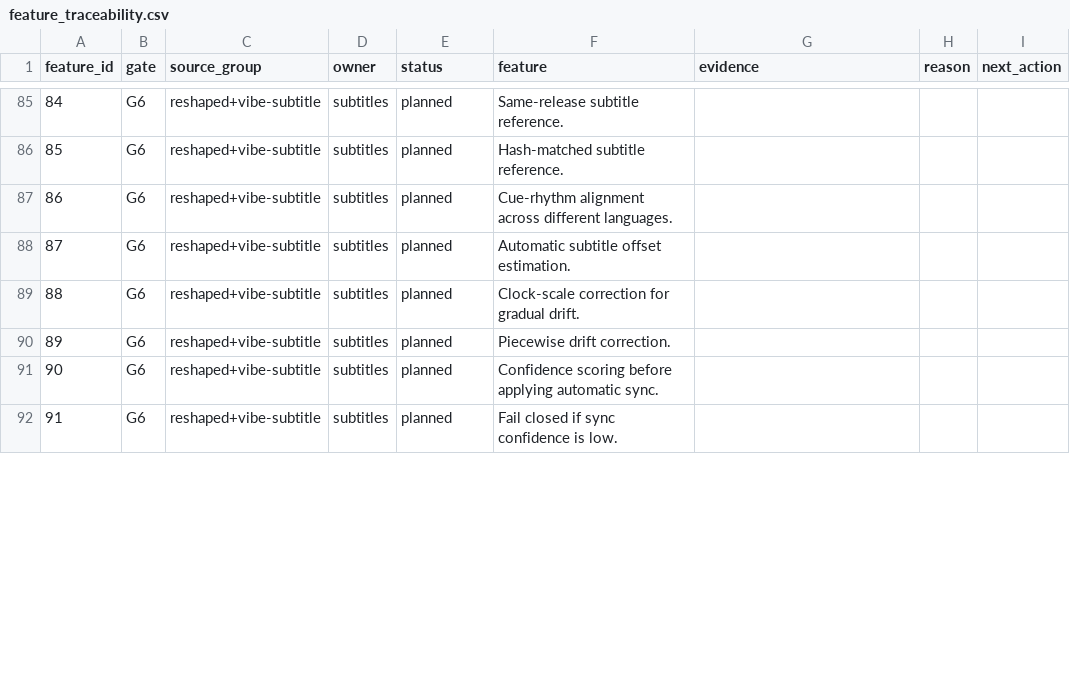
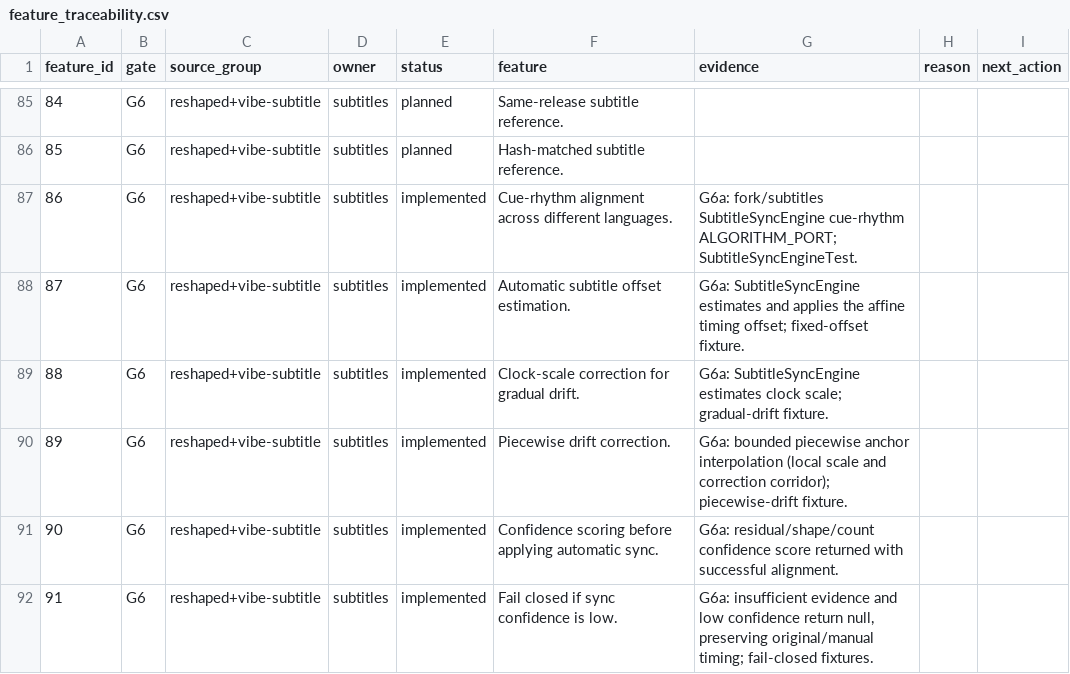
Before and after one commit to alrithy/NuvioTV, a CSV file: integration/feature_traceability.csv, drawn as a sheet; only a part is shown, gaps mark what is left out; the diff covers the shown part only.

Commit message:
feat(subtitles): add cue-rhythm sync engine

```diff
--- a/integration/feature_traceability.csv
+++ b/integration/feature_traceability.csv
@@ -86,7 +86,7 @@ feature_id,gate,source_group,owner,status,feature,evidence,reason,next_action
 85,G6,reshaped+vibe-subtitle,subtitles,planned,Hash-matched subtitle reference.,,,
-86,G6,reshaped+vibe-subtitle,subtitles,planned,Cue-rhythm alignment across different languages.,,,
-87,G6,reshaped+vibe-subtitle,subtitles,planned,Automatic subtitle offset estimation.,,,
-88,G6,reshaped+vibe-subtitle,subtitles,planned,Clock-scale correction for gradual drift.,,,
-89,G6,reshaped+vibe-subtitle,subtitles,planned,Piecewise drift correction.,,,
-90,G6,reshaped+vibe-subtitle,subtitles,planned,Confidence scoring before applying automatic sync.,,,
-91,G6,reshaped+vibe-subtitle,subtitles,planned,Fail closed if sync confidence is low.,,,
+86,G6,reshaped+vibe-subtitle,subtitles,implemented,Cue-rhythm alignment across different languages.,G6a: fork/subtitles SubtitleSyncEngine cue-rhythm ALGORITHM_PORT; SubtitleSyncEngineTest.,,
+87,G6,reshaped+vibe-subtitle,subtitles,implemented,Automatic subtitle offset estimation.,G6a: SubtitleSyncEngine estimates and applies the affine timing offset; fixed-offset fixture.,,
+88,G6,reshaped+vibe-subtitle,subtitles,implemented,Clock-scale correction for gradual drift.,G6a: SubtitleSyncEngine estimates clock scale; gradual-drift fixture.,,
+89,G6,reshaped+vibe-subtitle,subtitles,implemented,Piecewise drift correction.,G6a: bounded piecewise anchor interpolation (local scale and correction corridor); piecewise-drift fixture.,,
+90,G6,reshaped+vibe-subtitle,subtitles,implemented,Confidence scoring before applying automatic sync.,G6a: residual/shape/count confidence score returned with successful alignment.,,
+91,G6,reshaped+vibe-subtitle,subtitles,implemented,Fail closed if sync confidence is low.,"G6a: insufficient evidence and low confidence return null, preserving original/manual timing; fail-closed fixtures.",,
```
Also changed, not shown: 18 edited cells elsewhere in this file, 8 other files.
